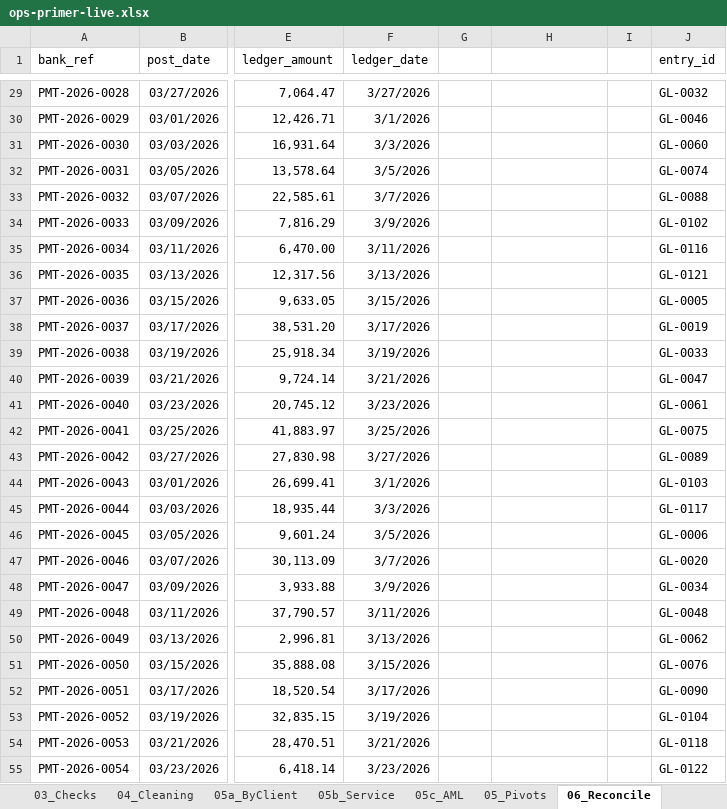
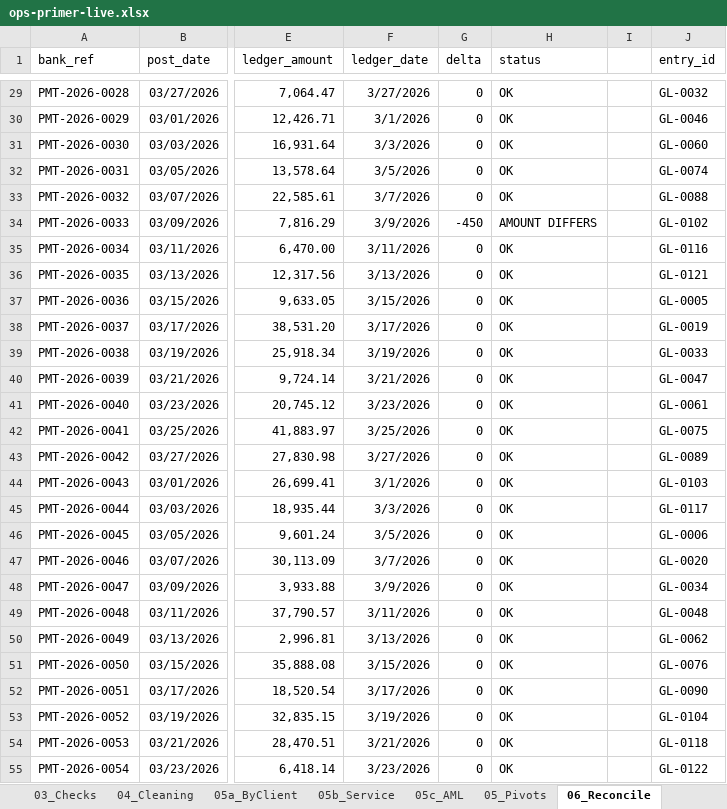
Before and after one commit to TRNG-2842/excel-notes, an Excel workbook: Sheets/ops-primer-live.xlsx, sheet 06_Reconcile, drawn as a sheet; only a part is shown, gaps mark what is left out; values as stored, in another font and other column widths than the file's, no borders; table styles not drawn; the diff covers the shown part only; the diff names each change by its address in the sheet, - before the commit and + after, or states it on an @@ line.

```diff
--- a/Sheets/ops-primer-live.xlsx (sheet 06_Reconcile)
+++ b/Sheets/ops-primer-live.xlsx (sheet 06_Reconcile)
-G1: (empty)
+G1: delta
-H1: (empty)
+H1: status
-G29:G33 (delta): (empty)
+G29:G33 (delta): 0
-H29:H33 (status): (empty)
+H29:H33 (status): OK
-G34 (delta): (empty)
+G34 (delta): -450
-H34 (status): (empty)
+H34 (status): AMOUNT DIFFERS
-G35:G55 (delta): (empty)
+G35:G55 (delta): 0
-H35:H55 (status): (empty)
+H35:H55 (status): OK
```
Also changed, not shown: 4 added rows and 194 edited cells elsewhere in this sheet.
